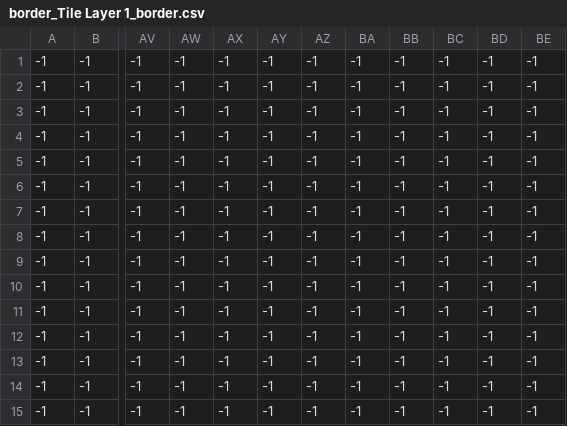
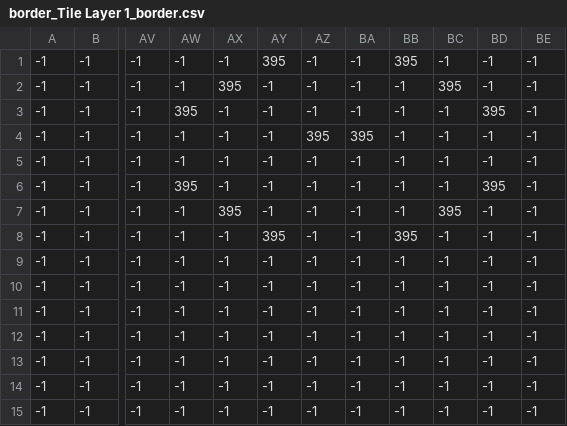
Before and after one commit to membotek/rpg-how-pokemon, a CSV file: maps/border_Tile Layer 1_border.csv, drawn as a sheet; only a part is shown, gaps mark what is left out; the diff names each change by its address in the sheet, - before the commit and + after, or states it on an @@ line.

```diff
--- a/maps/border_Tile Layer 1_border.csv
+++ b/maps/border_Tile Layer 1_border.csv
-AY1: -1
+AY1: 395
-BB1: -1
+BB1: 395
-AX2: -1
+AX2: 395
-BC2: -1
+BC2: 395
-AW3: -1
+AW3: 395
-BD3: -1
+BD3: 395
-AZ4: -1
+AZ4: 395
-BA4: -1
+BA4: 395
-AW6: -1
+AW6: 395
-BD6: -1
+BD6: 395
-AX7: -1
+AX7: 395
-BC7: -1
+BC7: 395
-AY8: -1
+AY8: 395
-BB8: -1
+BB8: 395
```
Also changed, not shown: 8 other files.
